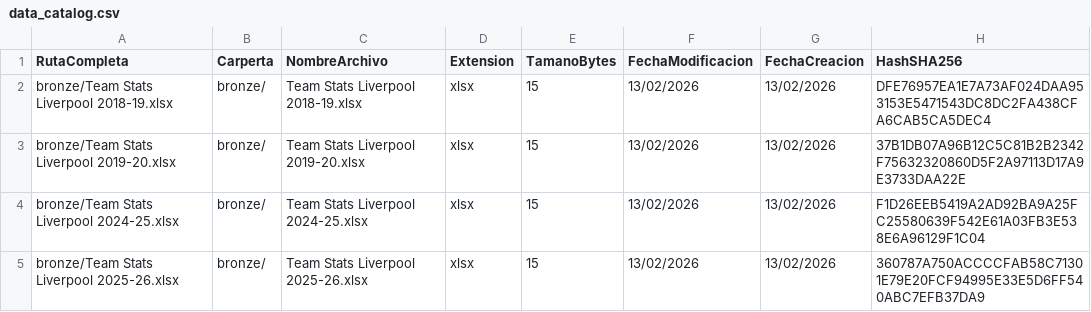
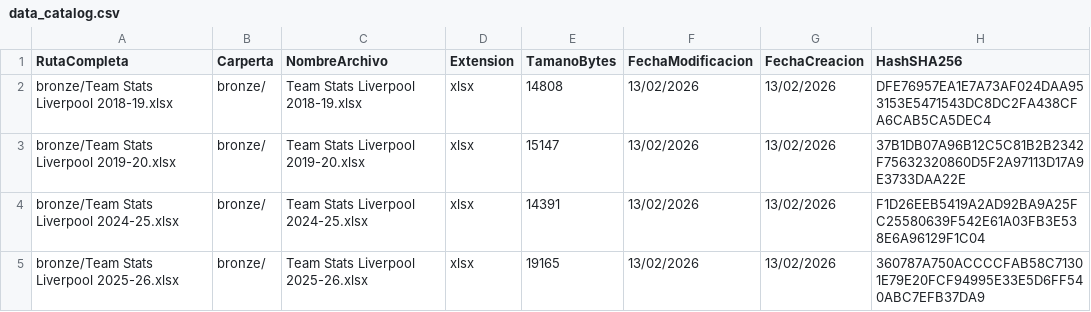
Before and after one commit to niesfutbol/data, a CSV file: data_catalog.csv, drawn as a sheet.

Commit message:
💫 Update size file

```diff
--- a/data_catalog.csv
+++ b/data_catalog.csv
@@ -1,5 +1,5 @@
 RutaCompleta,Carperta,NombreArchivo,Extension,TamanoBytes,FechaModificacion,FechaCreacion,HashSHA256
-bronze/Team Stats Liverpool 2018-19.xlsx,bronze/,Team Stats Liverpool 2018-19.xlsx,xlsx,15,13/02/2026,13/02/2026,DFE76957EA1E7A73AF024DAA953153E5471543DC8DC2FA438CFA6CAB5CA5DEC4
-bronze/Team Stats Liverpool 2019-20.xlsx,bronze/,Team Stats Liverpool 2019-20.xlsx,xlsx,15,13/02/2026,13/02/2026,37B1DB07A96B12C5C81B2B2342F75632320860D5F2A97113D17A9E3733DAA22E
-bronze/Team Stats Liverpool 2024-25.xlsx,bronze/,Team Stats Liverpool 2024-25.xlsx,xlsx,15,13/02/2026,13/02/2026,F1D26EEB5419A2AD92BA9A25FC25580639F542E61A03FB3E538E6A96129F1C04
-bronze/Team Stats Liverpool 2025-26.xlsx,bronze/,Team Stats Liverpool 2025-26.xlsx,xlsx,15,13/02/2026,13/02/2026,360787A750ACCCCFAB58C71301E79E20FCF94995E33E5D6FF540ABC7EFB37DA9
+bronze/Team Stats Liverpool 2018-19.xlsx,bronze/,Team Stats Liverpool 2018-19.xlsx,xlsx,14808,13/02/2026,13/02/2026,DFE76957EA1E7A73AF024DAA953153E5471543DC8DC2FA438CFA6CAB5CA5DEC4
+bronze/Team Stats Liverpool 2019-20.xlsx,bronze/,Team Stats Liverpool 2019-20.xlsx,xlsx,15147,13/02/2026,13/02/2026,37B1DB07A96B12C5C81B2B2342F75632320860D5F2A97113D17A9E3733DAA22E
+bronze/Team Stats Liverpool 2024-25.xlsx,bronze/,Team Stats Liverpool 2024-25.xlsx,xlsx,14391,13/02/2026,13/02/2026,F1D26EEB5419A2AD92BA9A25FC25580639F542E61A03FB3E538E6A96129F1C04
+bronze/Team Stats Liverpool 2025-26.xlsx,bronze/,Team Stats Liverpool 2025-26.xlsx,xlsx,19165,13/02/2026,13/02/2026,360787A750ACCCCFAB58C71301E79E20FCF94995E33E5D6FF540ABC7EFB37DA9
```
